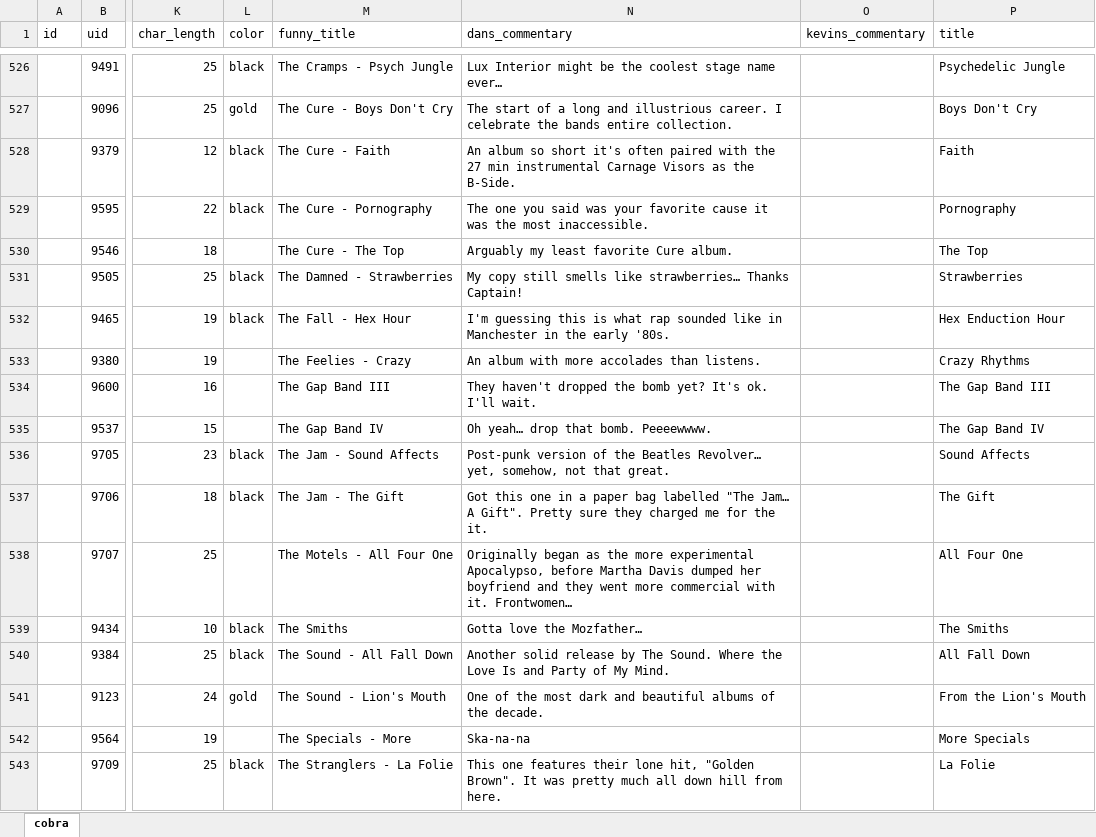
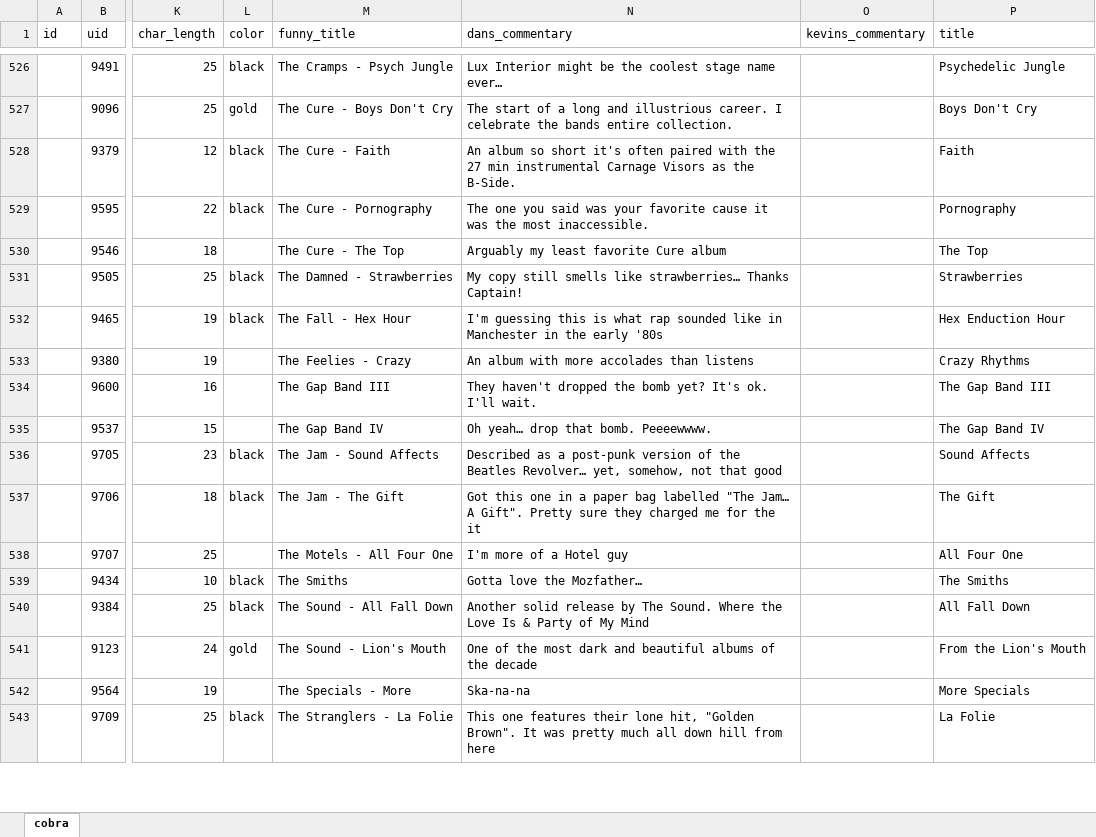
Before and after one commit to Pugomatic/super_80s_website, an Excel workbook: db/data.xlsx, sheet cobra, drawn as a sheet; only a part is shown, gaps mark what is left out; values as stored, in another font and other column widths than the file's, no cell formats; the diff covers the shown part only; the diff names each change by its address in the sheet, - before the commit and + after, or states it on an @@ line.

```diff
--- a/db/data.xlsx (sheet cobra)
+++ b/db/data.xlsx (sheet cobra)
-N530 (dans_commentary): Arguably my least favorite Cure album.
+N530 (dans_commentary): Arguably my least favorite Cure album
-N532 (dans_commentary): …the early '80s.
+N532 (dans_commentary): …the early '80s
-N533 (dans_commentary): An album with more accolades than listens.
+N533 (dans_commentary): An album with more accolades than listens
-N536 (dans_commentary): Post-punk version of the Beatles Revolver… yet, somehow, not that great.
+N536 (dans_commentary): Described as a post-punk version of the Beatles Revolver… yet, somehow, not that good
-N537 (dans_commentary): …for the it.
+N537 (dans_commentary): …for the it
-N538 (dans_commentary): Originally began as the more experimental Apocalypso, before Martha Davis dumped her boyfriend and they went more commercial with it. Frontwomen…
+N538 (dans_commentary): I'm more of a Hotel guy
-N540 (dans_commentary): …Love Is and Party of My Mind.
+N540 (dans_commentary): …Love Is & Party of My Mind
-N541 (dans_commentary): …of the decade.
+N541 (dans_commentary): …of the decade
-N543 (dans_commentary): …hill from here.
+N543 (dans_commentary): …hill from here
```
Also changed, not shown: 1 added row, 1 removed row and 509 edited cells elsewhere in this sheet, cell formats, 1 other file.
